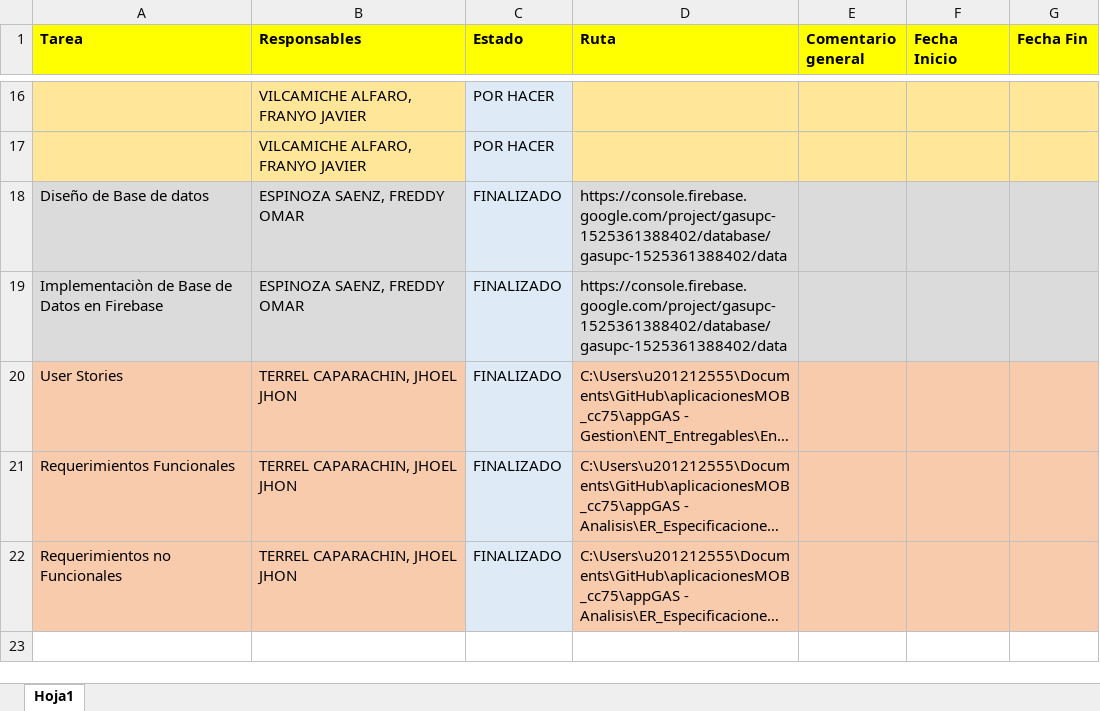
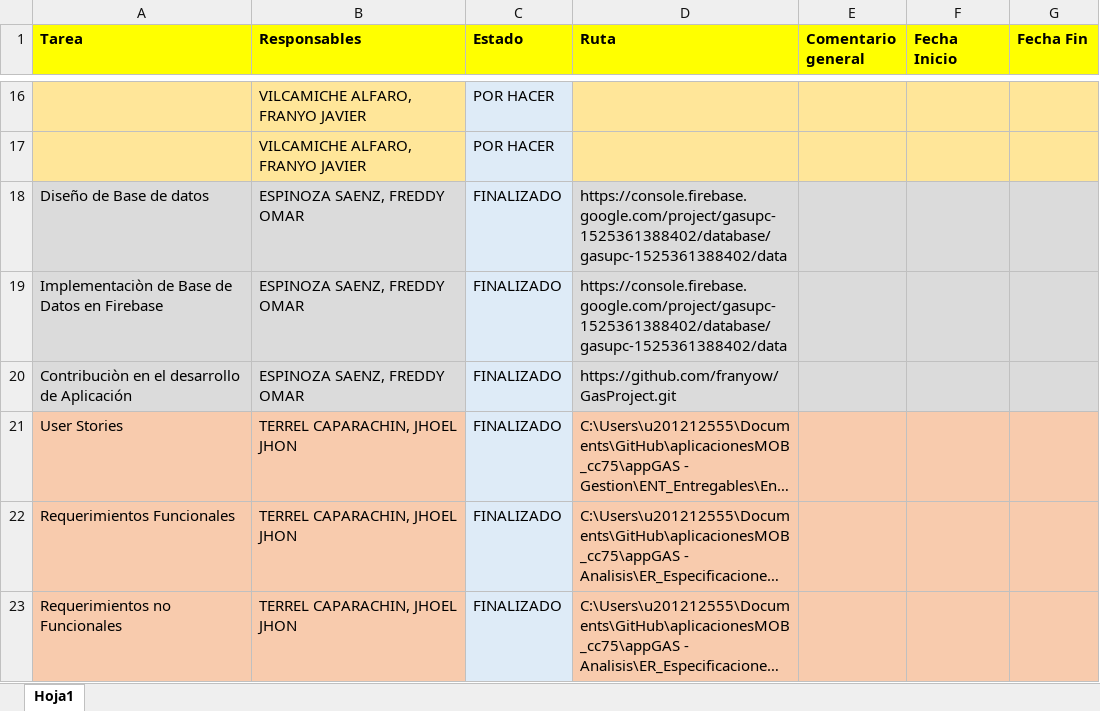
Before and after one commit to angelsantacruzm/aplicacionesMOB_cc75, an Excel workbook: appGAS - Gestion/CR_CronogramaResponsabilidades/CR_CronogramaResponsabilidades.xlsx, sheet Hoja1, drawn as a sheet; only a part is shown, gaps mark what is left out; the shorter side is filled out with more unchanged rows; long unchanged cells end in …; values as stored, in another font and other column widths than the file's, no borders; conditional formats not drawn; the diff names each change by its address in the sheet, - before the commit and + after, or states it on an @@ line.

Commit message:
Mi parte x6

```diff
--- a/appGAS - Gestion/CR_CronogramaResponsabilidades/CR_CronogramaResponsabilidades.xlsx (sheet Hoja1)
+++ b/appGAS - Gestion/CR_CronogramaResponsabilidades/CR_CronogramaResponsabilidades.xlsx (sheet Hoja1)
+row 20: Contribuciòn en el desarrollo de Aplicación | ESPINOZA SAENZ, FREDDY OMAR | FINALIZADO | https://github.com/franyow/GasProject.git
```
